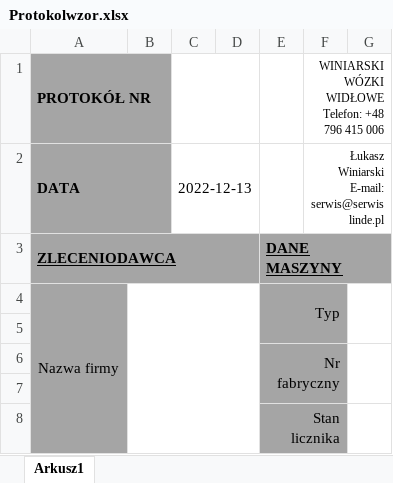
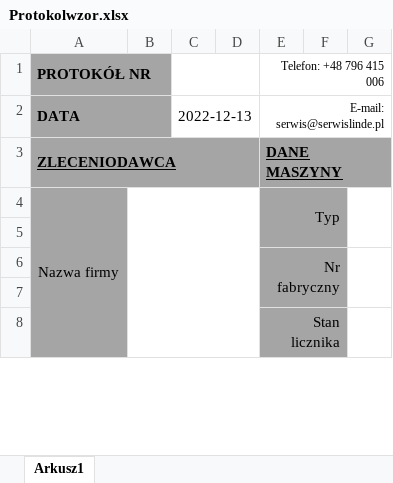
Before and after one commit to PancernyKebab/autoresursy, an Excel workbook: Protokolwzor.xlsx, sheet Arkusz1, drawn as a sheet; only a part is shown; values as stored, in another font and other column widths than the file's, no borders; charts and pictures not drawn; the diff names each change by its address in the sheet, - before the commit and + after, or states it on an @@ line.

```diff
--- a/Protokolwzor.xlsx (sheet Arkusz1)
+++ b/Protokolwzor.xlsx (sheet Arkusz1)
-E1: (empty)
+E1: Telefon: +48 796 415 006
+E1:G1 merged
-F1: WINIARSKI WÓZKI WIDŁOWE Telefon: +48 796 415 006
+F1: (empty)
-F1:G1 merged
-E2 (Telefon: +48 796 415 006): (empty)
+E2 (Telefon: +48 796 415 006): E-mail: serwis@serwislinde.pl
+E2:G2 merged
-F2: Łukasz Winiarski E-mail: serwis@serwislinde.pl
+F2: (empty)
-F2:G2 merged
```
Also changed, not shown: charts or pictures, 1 other file.
